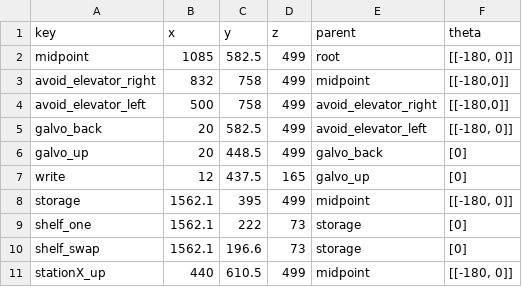
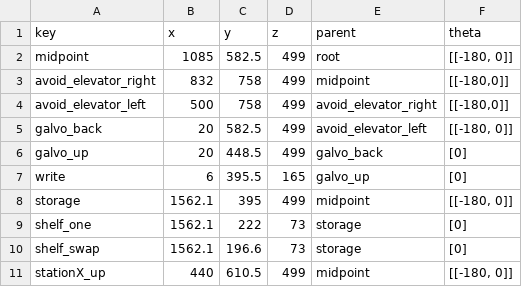
Before and after one commit to kito7454/gantrySefDriving, a CSV file: curr_gantry.csv, drawn as a sheet; only a part is shown.

```diff
--- a/curr_gantry.csv
+++ b/curr_gantry.csv
@@ -6,3 +6,3 @@ galvo_back,20,582.5,499,avoid_elevator_left,"[[-180, 0]]"
 galvo_up,20,448.5,499,galvo_back,[0]
-write,12,437.5,165,galvo_up,[0]
+write,6,395.5,165,galvo_up,[0]
 storage,1562.1,395,499,midpoint,"[[-180, 0]]"
```
Also changed, not shown: 2 other files.
